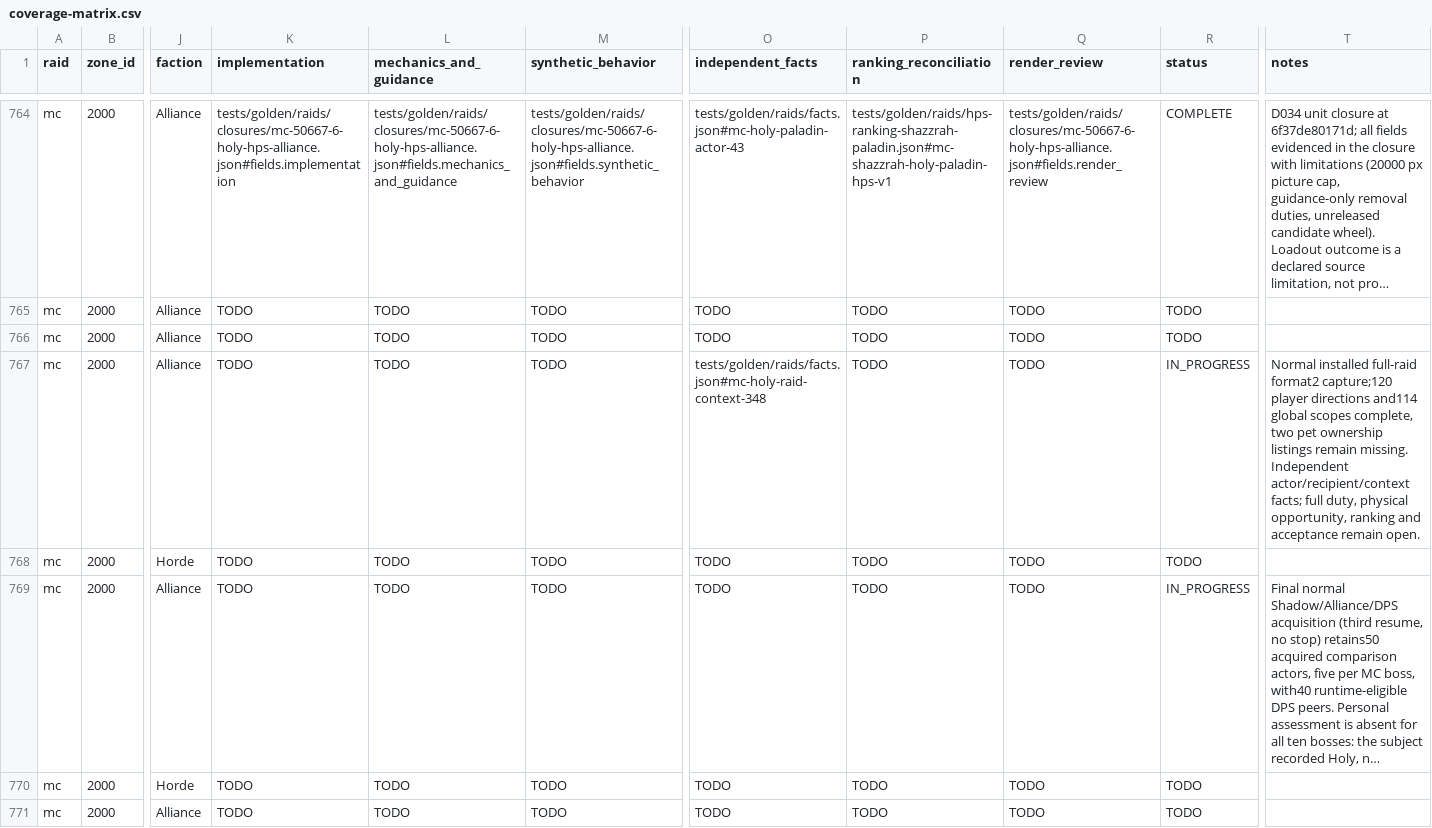
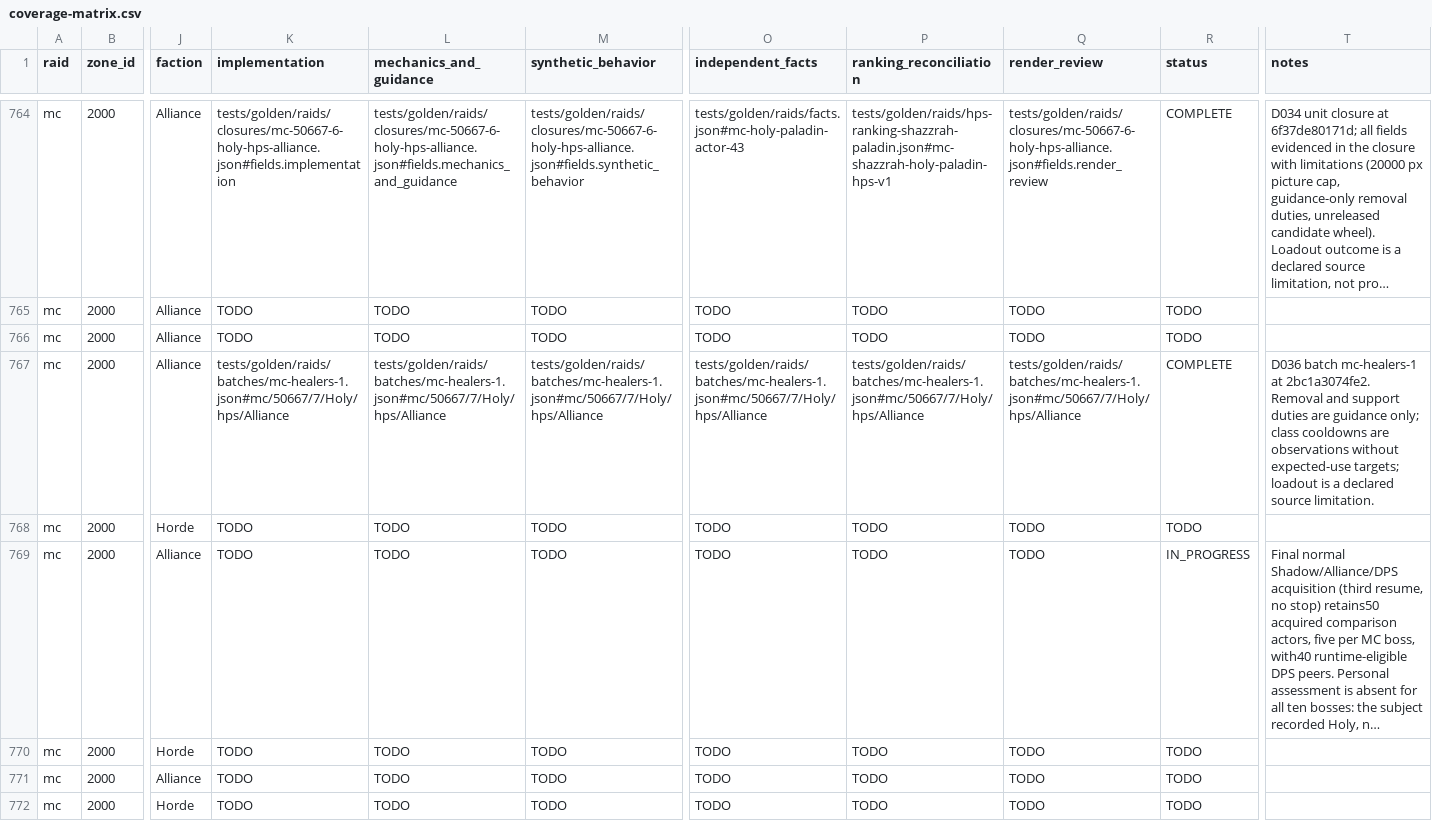
Before and after one commit to David-c0degeek/necropsy, a CSV file: tasks/raid-completion/coverage-matrix.csv, drawn as a sheet; only a part is shown, gaps mark what is left out; the shorter side is filled out with more unchanged rows; long unchanged cells end in …; the diff covers the shown part only; the diff names each change by its address in the sheet, - before the commit and + after, or states it on an @@ line.

```diff
--- a/tasks/raid-completion/coverage-matrix.csv
+++ b/tasks/raid-completion/coverage-matrix.csv
-K767 (implementation): TODO
+K767 (implementation): tests/golden/raids/batches/mc-healers-1.json#mc/50667/7/Holy/hps/Alliance
-L767 (mechanics_and_guidance): TODO
+L767 (mechanics_and_guidance): tests/golden/raids/batches/mc-healers-1.json#mc/50667/7/Holy/hps/Alliance
-M767 (synthetic_behavior): TODO
+M767 (synthetic_behavior): tests/golden/raids/batches/mc-healers-1.json#mc/50667/7/Holy/hps/Alliance
-O767 (independent_facts): tests/golden/raids/facts.json#mc-holy-raid-context-348
+O767 (independent_facts): tests/golden/raids/batches/mc-healers-1.json#mc/50667/7/Holy/hps/Alliance
-P767 (ranking_reconciliation): TODO
+P767 (ranking_reconciliation): tests/golden/raids/batches/mc-healers-1.json#mc/50667/7/Holy/hps/Alliance
-Q767 (render_review): TODO
+Q767 (render_review): tests/golden/raids/batches/mc-healers-1.json#mc/50667/7/Holy/hps/Alliance
-R767 (status): IN_PROGRESS
+R767 (status): COMPLETE
-T767 (notes): Normal installed full-raid format2 capture;120 player directions and114 global scopes complete, two pet ownership listings remain missing. Independent actor/recipient/context facts; full duty, physical opportunity, ranking and acceptance remain open.
+T767 (notes): D036 batch mc-healers-1 at 2bc1a3074fe2. Removal and support duties are guidance only; class cooldowns are observations without expected-use targets; loadout is a declared source limitation.
```
Also changed, not shown: 137 edited cells elsewhere in this file, 12 other files.
